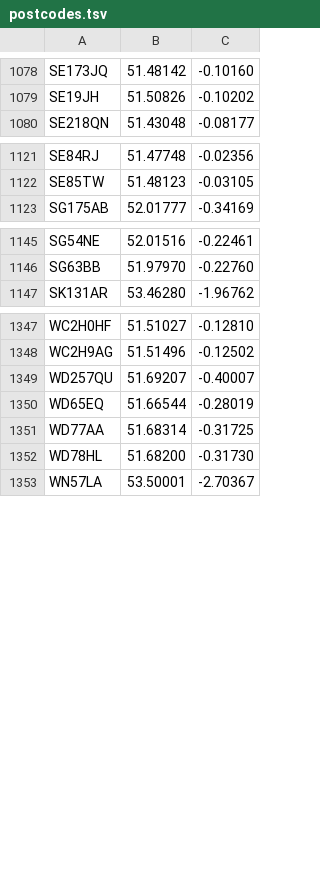
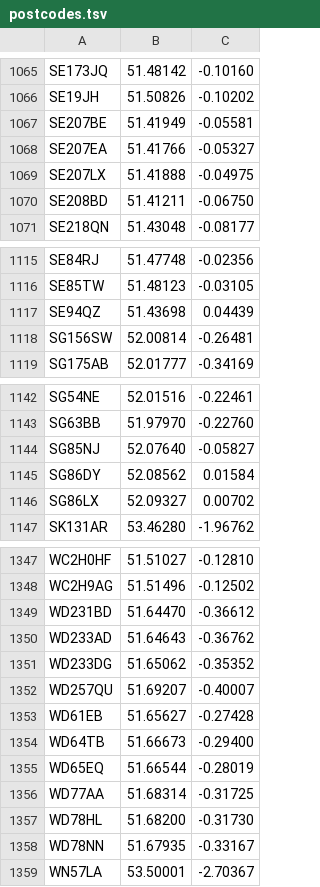
Before and after one commit to open-innovations/warm-spaces, a TSV file: data/postcodes.tsv, drawn as a sheet; only a part is shown, gaps mark what is left out; the diff covers the shown part only.

```diff
--- a/data/postcodes.tsv
+++ b/data/postcodes.tsv
@@ -1079,2 +1066,6 @@ SE173JQ	51.48142	-0.10160
 SE19JH	51.50826	-0.10202
+SE207BE	51.41949	-0.05581
+SE207EA	51.41766	-0.05327
+SE207LX	51.41888	-0.04975
+SE208BD	51.41211	-0.06750
 SE218QN	51.43048	-0.08177
@@ -1122,2 +1116,4 @@ SE84RJ	51.47748	-0.02356
 SE85TW	51.48123	-0.03105
+SE94QZ	51.43698	0.04439
+SG156SW	52.00814	-0.26481
 SG175AB	52.01777	-0.34169
@@ -1146,2 +1143,5 @@ SG54NE	52.01516	-0.22461
 SG63BB	51.97970	-0.22760
+SG85NJ	52.07640	-0.05827
+SG86DY	52.08562	0.01584
+SG86LX	52.09327	0.00702
 SK131AR	53.46280	-1.96762
@@ -1348,3 +1348,8 @@ WC2H0HF	51.51027	-0.12810
 WC2H9AG	51.51496	-0.12502
+WD231BD	51.64470	-0.36612
+WD233AD	51.64643	-0.36762
+WD233DG	51.65062	-0.35352
 WD257QU	51.69207	-0.40007
+WD61EB	51.65627	-0.27428
+WD64TB	51.66673	-0.29400
 WD65EQ	51.66544	-0.28019
@@ -1352,2 +1357,3 @@ WD77AA	51.68314	-0.31725
 WD78HL	51.68200	-0.31730
+WD78NN	51.67935	-0.33167
 WN57LA	53.50001	-2.70367
```
Also changed, not shown: 20 added rows and 29 removed rows elsewhere in this file, 41 other files.
